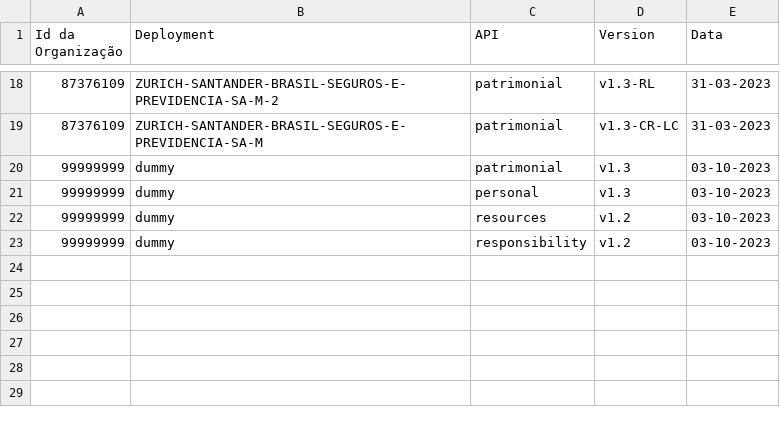
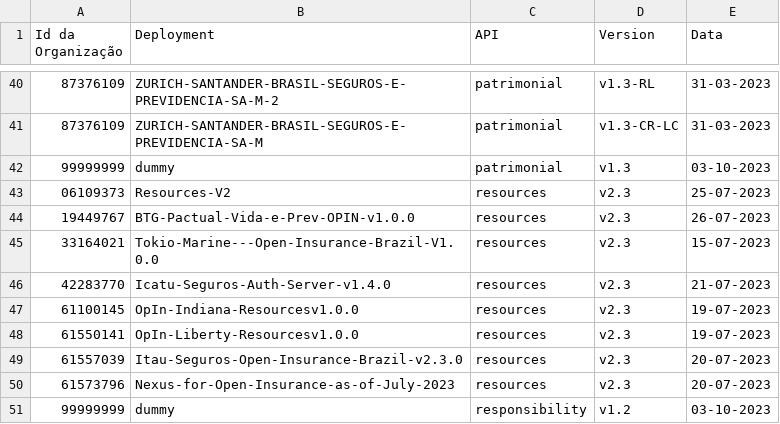
Before and after one commit to br-openinsurance/Conformance, a CSV file: results/phase2/latest/phase2-latest-conformance-dump.csv, drawn as a sheet; only a part is shown, gaps mark what is left out; removed rows and columns are numbered as before the commit, all else as after; the diff covers the shown part only; the diff names each change by its address in the sheet, - before the commit and + after, or states it on an @@ line.

```diff
--- a/results/phase2/latest/phase2-latest-conformance-dump.csv
+++ b/results/phase2/latest/phase2-latest-conformance-dump.csv
-row 21: 99999999 | dummy | personal | v1.3 | 03-10-2023
-row 22: 99999999 | dummy | resources | v1.2 | 03-10-2023
+row 43: 06109373 | Resources-V2 | resources | v2.3 | 25-07-2023
+row 44: 19449767 | BTG-Pactual-Vida-e-Prev-OPIN-v1.0.0 | resources | v2.3 | 26-07-2023
+row 45: 33164021 | Tokio-Marine---Open-Insurance-Brazil-V1.0.0 | resources | v2.3 | 15-07-2023
+row 46: 42283770 | Icatu-Seguros-Auth-Server-v1.4.0 | resources | v2.3 | 21-07-2023
+row 47: 61100145 | OpIn-Indiana-Resourcesv1.0.0 | resources | v2.3 | 19-07-2023
+row 48: 61550141 | OpIn-Liberty-Resourcesv1.0.0 | resources | v2.3 | 19-07-2023
+row 49: 61557039 | Itau-Seguros-Open-Insurance-Brazil-v2.3.0 | resources | v2.3 | 20-07-2023
+row 50: 61573796 | Nexus-for-Open-Insurance-as-of-July-2023 | resources | v2.3 | 20-07-2023
```
Also changed, not shown: 24 added rows and 2 removed rows elsewhere in this file, results/phase2/latest/phase2-latest-data.csv, 5 other files.
